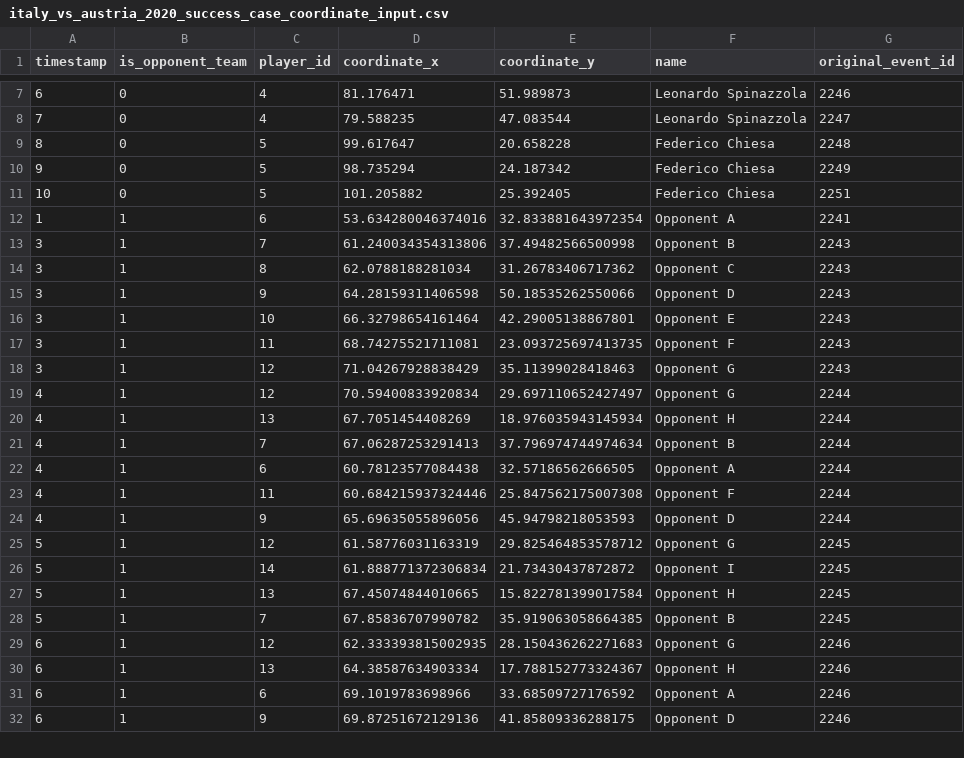
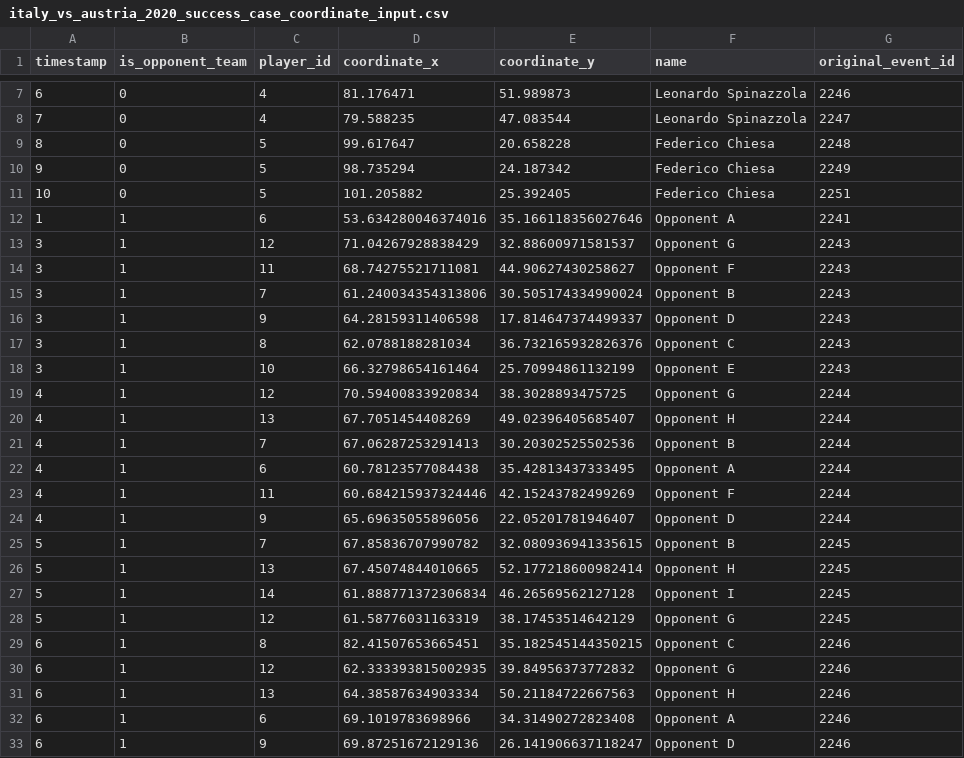
Before and after one commit to Steve23522016/vaep-base-code, a CSV file: notebooks/data/input_decision_making_model/real_test/italy_vs_austria_2020_success_case_coordinate_input.csv, drawn as a sheet; only a part is shown, gaps mark what is left out; the diff covers the shown part only.

```diff
--- a/notebooks/data/input_decision_making_model/real_test/italy_vs_austria_2020_success_case_coordinate_input.csv
+++ b/notebooks/data/input_decision_making_model/real_test/italy_vs_austria_2020_success_case_coordinate_input.csv
@@ -11,22 +11,23 @@ timestamp;is_opponent_team;player_id;coordinate_x;coordinate_y;name;original_eve
 10;0;5;101.205882;25.392405;Federico Chiesa;2251
-1;1;6;53.634280046374016;32.833881643972354;Opponent A;2241
-3;1;7;61.240034354313806;37.49482566500998;Opponent B;2243
-3;1;8;62.0788188281034;31.26783406717362;Opponent C;2243
-3;1;9;64.28159311406598;50.18535262550066;Opponent D;2243
-3;1;10;66.32798654161464;42.29005138867801;Opponent E;2243
-3;1;11;68.74275521711081;23.093725697413735;Opponent F;2243
-3;1;12;71.04267928838429;35.11399028418463;Opponent G;2243
-4;1;12;70.59400833920834;29.697110652427497;Opponent G;2244
-4;1;13;67.7051454408269;18.976035943145934;Opponent H;2244
-4;1;7;67.06287253291413;37.796974744974634;Opponent B;2244
-4;1;6;60.78123577084438;32.57186562666505;Opponent A;2244
-4;1;11;60.684215937324446;25.847562175007308;Opponent F;2244
-4;1;9;65.69635055896056;45.94798218053593;Opponent D;2244
-5;1;12;61.58776031163319;29.825464853578712;Opponent G;2245
-5;1;14;61.888771372306834;21.73430437872872;Opponent I;2245
-5;1;13;67.45074844010665;15.822781399017584;Opponent H;2245
-5;1;7;67.85836707990782;35.919063058664385;Opponent B;2245
-6;1;12;62.333393815002935;28.150436262271683;Opponent G;2246
-6;1;13;64.38587634903334;17.788152773324367;Opponent H;2246
-6;1;6;69.1019783698966;33.68509727176592;Opponent A;2246
-6;1;9;69.87251672129136;41.85809336288175;Opponent D;2246
+1;1;6;53.634280046374016;35.166118356027646;Opponent A;2241
+3;1;12;71.04267928838429;32.88600971581537;Opponent G;2243
+3;1;11;68.74275521711081;44.90627430258627;Opponent F;2243
+3;1;7;61.240034354313806;30.505174334990024;Opponent B;2243
+3;1;9;64.28159311406598;17.814647374499337;Opponent D;2243
+3;1;8;62.0788188281034;36.732165932826376;Opponent C;2243
+3;1;10;66.32798654161464;25.70994861132199;Opponent E;2243
+4;1;12;70.59400833920834;38.3028893475725;Opponent G;2244
+4;1;13;67.7051454408269;49.02396405685407;Opponent H;2244
+4;1;7;67.06287253291413;30.20302525502536;Opponent B;2244
+4;1;6;60.78123577084438;35.42813437333495;Opponent A;2244
+4;1;11;60.684215937324446;42.15243782499269;Opponent F;2244
+4;1;9;65.69635055896056;22.05201781946407;Opponent D;2244
+5;1;7;67.85836707990782;32.080936941335615;Opponent B;2245
+5;1;13;67.45074844010665;52.177218600982414;Opponent H;2245
+5;1;14;61.888771372306834;46.26569562127128;Opponent I;2245
+5;1;12;61.58776031163319;38.17453514642129;Opponent G;2245
+6;1;8;82.41507653665451;35.182545144350215;Opponent C;2246
+6;1;12;62.333393815002935;39.84956373772832;Opponent G;2246
+6;1;13;64.38587634903334;50.21184722667563;Opponent H;2246
+6;1;6;69.1019783698966;34.31490272823408;Opponent A;2246
+6;1;9;69.87251672129136;26.141906637118247;Opponent D;2246
```
Also changed, not shown: 3 added rows, 4 removed rows and 32 edited cells elsewhere in this file, notebooks/data/input_decision_making_model/real_test/Temp Files/test.csv, notebooks/data/input_decision_making_model/real_test/Temp Files/test_converted.csv, 4 other files.
